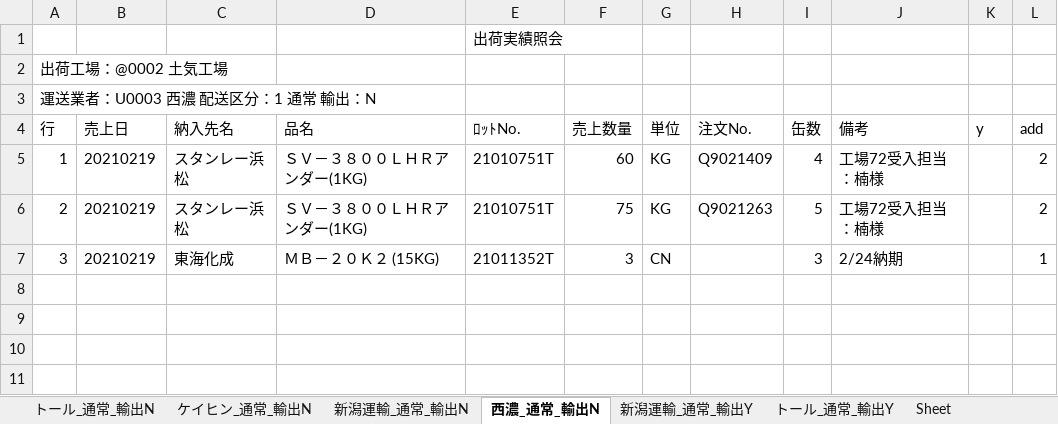
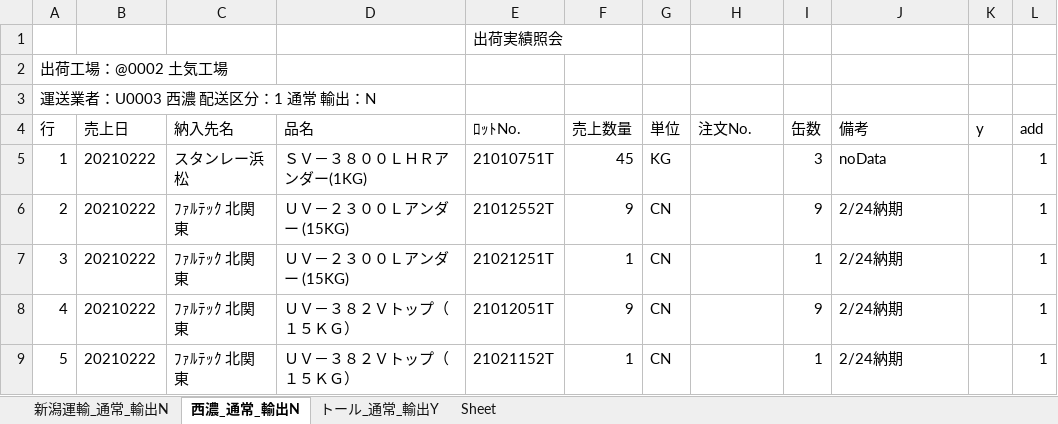
Before and after one commit to ogashira/syukka, an Excel workbook: Program/出荷実績照会_土気.xlsx, sheet 西濃_通常_輸出N, drawn as a sheet; values as stored, in another font and other column widths than the file's, no borders; charts and pictures not drawn; the diff names each change by its address in the sheet, - before the commit and + after, or states it on an @@ line.

```diff
--- a/Program/出荷実績照会_土気.xlsx (sheet 西濃_通常_輸出N)
+++ b/Program/出荷実績照会_土気.xlsx (sheet 西濃_通常_輸出N)
-sheet tab: トール_通常_輸出N
-sheet tab: ケイヒン_通常_輸出N
-sheet tab: 新潟運輸_通常_輸出Y
-B5:B7 (売上日): 20210219
+B5:B7 (売上日): 20210222
-F5 (売上数量): 60
+F5 (売上数量): 45
-H5 (注文No.): Q9021409
+H5 (注文No.): (empty)
-I5 (缶数): 4
+I5 (缶数): 3
-J5 (備考): 工場72受入担当：楠様
+J5 (備考): noData
-L5:L6 (add): 2
+L5:L6 (add): 1
-C6 (納入先名): スタンレー浜松
+C6 (納入先名): ﾌｧﾙﾃｯｸ 北関東
-D6 (品名): ＳＶ－３８００ＬＨＲアンダー(1KG)
+D6 (品名): ＵＶ－２３００Ｌアンダー (15KG)
-E6 (ﾛｯﾄNo.): 21010751T
+E6 (ﾛｯﾄNo.): 21012552T
-F6 (売上数量): 75
+F6 (売上数量): 9
-G6 (単位): KG
+G6 (単位): CN
-H6 (注文No.): Q9021263
+H6 (注文No.): (empty)
-I6 (缶数): 5
+I6 (缶数): 9
-J6 (備考): 工場72受入担当：楠様
+J6 (備考): 2/24納期
-C7 (納入先名): 東海化成
+C7 (納入先名): ﾌｧﾙﾃｯｸ 北関東
-D7 (品名): ＭＢ－２０Ｋ２ (15KG)
+D7 (品名): ＵＶ－２３００Ｌアンダー (15KG)
-E7 (ﾛｯﾄNo.): 21011352T
+E7 (ﾛｯﾄNo.): 21021251T
-F7 (売上数量): 3
+F7 (売上数量): 1
-I7 (缶数): 3
+I7 (缶数): 1
+row 8: 4 | 20210222 | ﾌｧﾙﾃｯｸ 北関東 | ＵＶ－３８２Ｖトップ（１５ＫＧ） | 21012051T | 9 | CN |  | 9 | 2/24納期 |  | 1
+row 9: 5 | 20210222 | ﾌｧﾙﾃｯｸ 北関東 | ＵＶ－３８２Ｖトップ（１５ＫＧ） | 21021152T | 1 | CN |  | 1 | 2/24納期 |  | 1
```
Also changed, not shown: sheet 新潟運輸_通常_輸出N, sheet トール_通常_輸出Y, charts or pictures, 11 other files.
